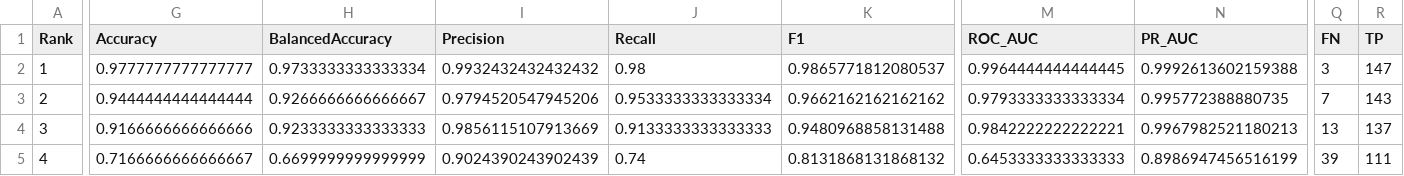
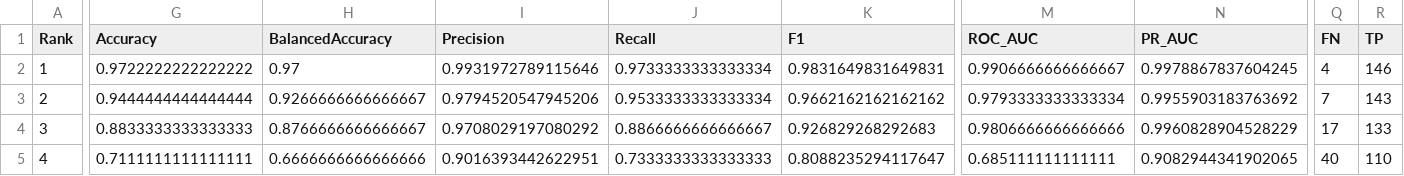
Before and after one commit to yeyelna/Wi-Fi-RSSI-Fall-Detection-System, a CSV file: fastapi_backend/data/testing_results/transform_comparison_original_only_ranking.csv, drawn as a sheet; only a part is shown, gaps mark what is left out; the diff covers the shown part only; the diff names each change by its address in the sheet, - before the commit and + after, or states it on an @@ line.

```diff
--- a/fastapi_backend/data/testing_results/transform_comparison_original_only_ranking.csv
+++ b/fastapi_backend/data/testing_results/transform_comparison_original_only_ranking.csv
-G2 (Accuracy): 0.9777777777777777
+G2 (Accuracy): 0.9722222222222222
-H2 (BalancedAccuracy): 0.9733333333333334
+H2 (BalancedAccuracy): 0.97
-I2 (Precision): 0.9932432432432432
+I2 (Precision): 0.9931972789115646
-J2 (Recall): 0.98
+J2 (Recall): 0.9733333333333334
-K2 (F1): 0.9865771812080537
+K2 (F1): 0.9831649831649831
-M2 (ROC_AUC): 0.9964444444444445
+M2 (ROC_AUC): 0.9906666666666667
-N2 (PR_AUC): 0.9992613602159388
+N2 (PR_AUC): 0.9978867837604245
-Q2 (FN): 3
+Q2 (FN): 4
-R2 (TP): 147
+R2 (TP): 146
-N3 (PR_AUC): 0.995772388880735
+N3 (PR_AUC): 0.9955903183763692
-G4 (Accuracy): 0.9166666666666666
+G4 (Accuracy): 0.8833333333333333
-H4 (BalancedAccuracy): 0.9233333333333333
+H4 (BalancedAccuracy): 0.8766666666666667
-I4 (Precision): 0.9856115107913669
+I4 (Precision): 0.9708029197080292
-J4 (Recall): 0.9133333333333333
+J4 (Recall): 0.8866666666666667
-K4 (F1): 0.9480968858131488
+K4 (F1): 0.926829268292683
-M4 (ROC_AUC): 0.9842222222222221
+M4 (ROC_AUC): 0.9806666666666666
-N4 (PR_AUC): 0.9967982521180213
+N4 (PR_AUC): 0.9960828904528229
-Q4 (FN): 13
+Q4 (FN): 17
-R4 (TP): 137
+R4 (TP): 133
-G5 (Accuracy): 0.7166666666666667
+G5 (Accuracy): 0.7111111111111111
-H5 (BalancedAccuracy): 0.6699999999999999
+H5 (BalancedAccuracy): 0.6666666666666666
-I5 (Precision): 0.9024390243902439
+I5 (Precision): 0.9016393442622951
-J5 (Recall): 0.74
+J5 (Recall): 0.7333333333333333
-K5 (F1): 0.8131868131868132
+K5 (F1): 0.8088235294117647
-M5 (ROC_AUC): 0.6453333333333333
+M5 (ROC_AUC): 0.685111111111111
-N5 (PR_AUC): 0.8986947456516199
+N5 (PR_AUC): 0.9082944341902065
-Q5 (FN): 39
+Q5 (FN): 40
-R5 (TP): 111
+R5 (TP): 110
```
Also changed, not shown: 6 edited cells elsewhere in this file, fastapi_backend/data/testing_results/transform_comparison_base_group_error_blockers.csv, fastapi_backend/data/testing_results/transform_comparison_event_error_summary.csv, 22 other files.
